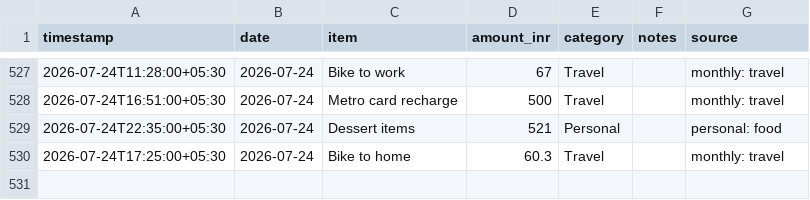
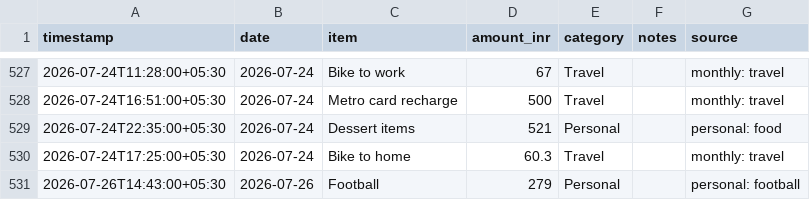
Before and after one commit to Sukrittt/envelope, a CSV file: data/expenses.csv, drawn as a sheet; only a part is shown, gaps mark what is left out.

Commit message:
Log expense: Football ₹279 (personal: football)

```diff
--- a/data/expenses.csv
+++ b/data/expenses.csv
@@ -530 +530,2 @@ timestamp,date,item,amount_inr,category,notes,source
 2026-07-24T17:25:00+05:30,2026-07-24,Bike to home,60.3,Travel,,monthly: travel
+2026-07-26T14:43:00+05:30,2026-07-26,Football,279,Personal,,personal: football
```
Also changed, not shown: productivity/expenses.csv, public/productivity/expenses.csv, 1 other file.
